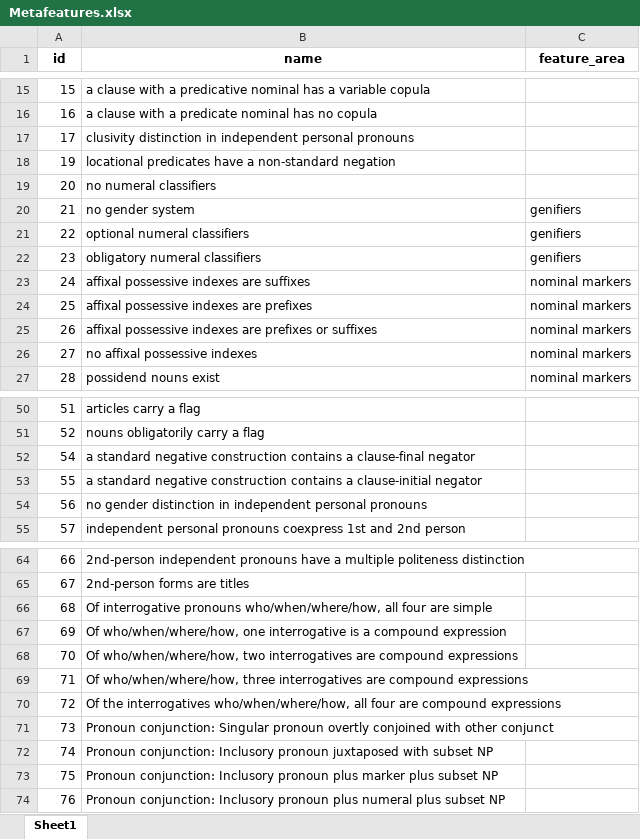
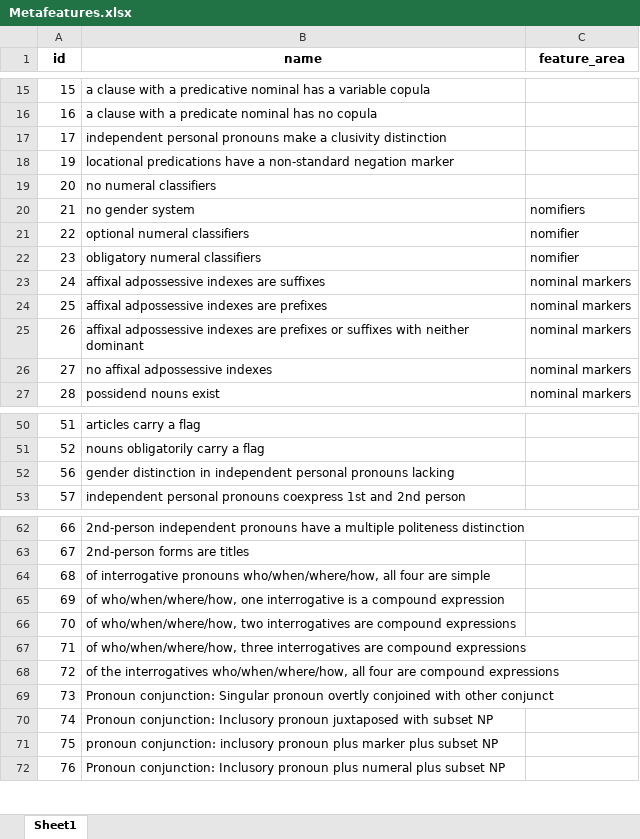
Before and after one commit to clld/grammaticon-data, an Excel workbook: raw/Metafeatures.xlsx, sheet Sheet1, drawn as a sheet; only a part is shown, gaps mark what is left out; values as stored, in another font and other column widths than the file's, no borders; removed rows and columns are numbered as before the commit, all else as after; the diff covers the shown part only; the diff names each change by its address in the sheet, - before the commit and + after, or states it on an @@ line.

```diff
--- a/raw/Metafeatures.xlsx (sheet Sheet1)
+++ b/raw/Metafeatures.xlsx (sheet Sheet1)
-B17 (name): clusivity distinction in independent personal pronouns
+B17 (name): independent personal pronouns make a clusivity distinction
-B18 (name): locational predicates have a non-standard negation
+B18 (name): locational predications have a non-standard negation marker
-C20 (feature_area): genifiers
+C20 (feature_area): nomifiers
-C21:C22 (feature_area): genifiers
+C21:C22 (feature_area): nomifier
-B23 (name): affixal possessive indexes are suffixes
+B23 (name): affixal adpossessive indexes are suffixes
-B24 (name): affixal possessive indexes are prefixes
+B24 (name): affixal adpossessive indexes are prefixes
-B25 (name): affixal possessive indexes are prefixes or suffixes
+B25 (name): affixal adpossessive indexes are prefixes or suffixes with neither dominant
-B26 (name): no affixal possessive indexes
+B26 (name): no affixal adpossessive indexes
@@ column A (id) renumbered in row 52 @@
-B52 (name): a standard negative construction contains a clause-final negator
+B52 (name): gender distinction in independent personal pronouns lacking
-row 53: 55 | a standard negative construction contains a clause-initial negator
-row 54: 56 | no gender distinction in independent personal pronouns
-B64 (name): Of interrogative pronouns…
+B64 (name): of interrogative pronouns…
-B65 (name): Of who/when/where/how, one…
+B65 (name): of who/when/where/how, one…
-B66 (name): Of who/when/where/how, two…
+B66 (name): of who/when/where/how, two…
-B67 (name): Of who/when/where/how, three…
+B67 (name): of who/when/where/how, three…
-B68 (name): Of the interrogatives…
+B68 (name): of the interrogatives…
-B71 (name): Pronoun conjunction: Inclusory pronoun plus…
+B71 (name): pronoun conjunction: inclusory pronoun plus…
```
Also changed, not shown: 264 added rows and 5 edited cells elsewhere in this sheet, raw/Concepthierarchy.xlsx, raw/Concepts.xlsx, 9 other files.
